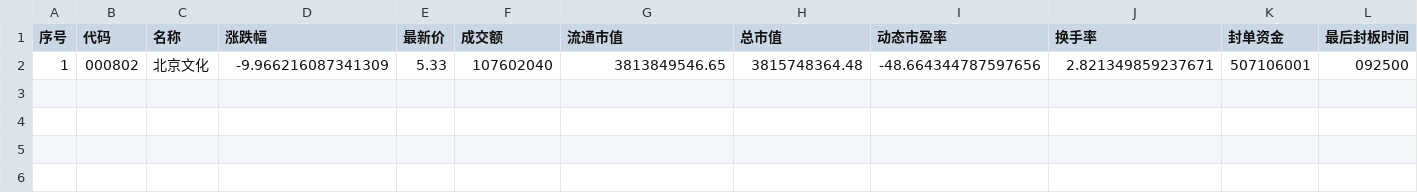
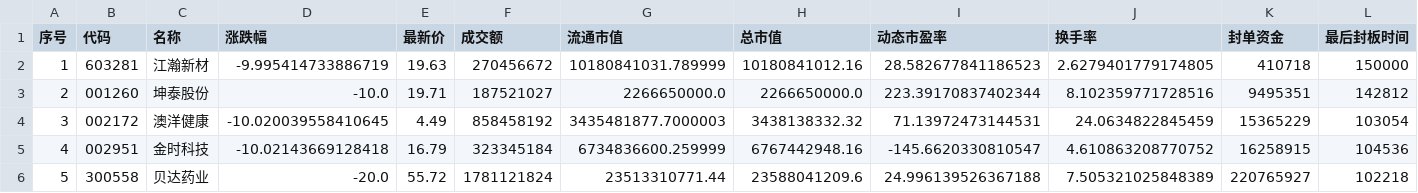
Before and after one commit to han690669348-max/a-stock-data, a CSV file: latest/dt.csv, drawn as a sheet; only a part is shown; removed rows and columns are numbered as before the commit, all else as after; rows hold the shown columns only; the diff names each change by its address in the sheet, - before the commit and + after, or states it on an @@ line.

```diff
--- a/latest/dt.csv
+++ b/latest/dt.csv
-row 2: 1 | 000802 | 北京文化 | -9.966216087341309 | 5.33 | 107602040 | 3813849546.65 | 3815748364.48 | -48.664344787597656 | 2.821349859237671 | 507106001 | 092500
+row 2: 1 | 603281 | 江瀚新材 | -9.995414733886719 | 19.63 | 270456672 | 10180841031.789999 | 10180841012.16 | 28.582677841186523 | 2.6279401779174805 | 410718 | 150000
+row 3: 2 | 001260 | 坤泰股份 | -10.0 | 19.71 | 187521027 | 2266650000.0 | 2266650000.0 | 223.39170837402344 | 8.102359771728516 | 9495351 | 142812
+row 4: 3 | 002172 | 澳洋健康 | -10.020039558410645 | 4.49 | 858458192 | 3435481877.7000003 | 3438138332.32 | 71.13972473144531 | 24.0634822845459 | 15365229 | 103054
+row 5: 4 | 002951 | 金时科技 | -10.02143669128418 | 16.79 | 323345184 | 6734836600.259999 | 6767442948.16 | -145.6620330810547 | 4.610863208770752 | 16258915 | 104536
+row 6: 5 | 300558 | 贝达药业 | -20.0 | 55.72 | 1781121824 | 23513310771.44 | 23588041209.6 | 24.996139526367188 | 7.505321025848389 | 220765927 | 102218
```
Also changed, not shown: latest/core_pool.csv, latest/lhb.csv, 4 other files.
